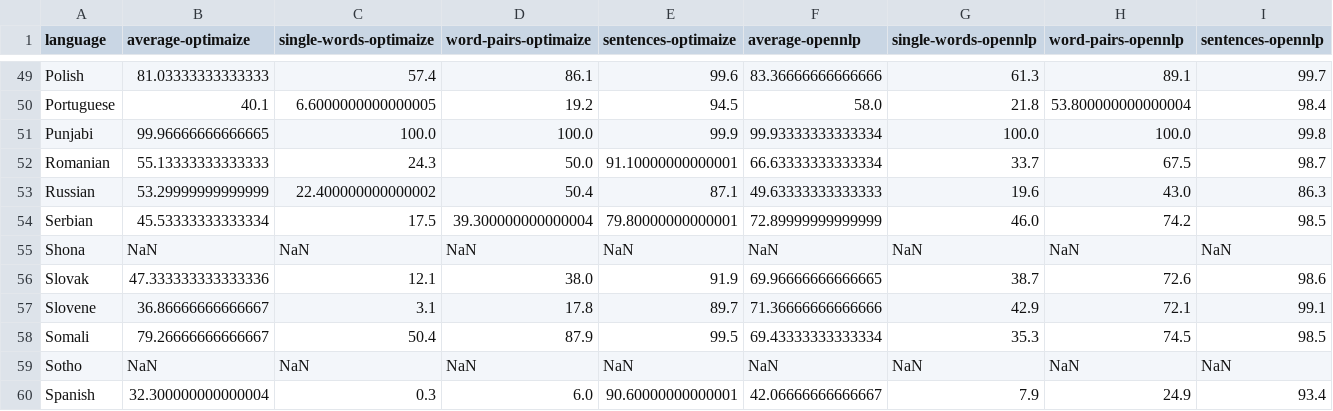
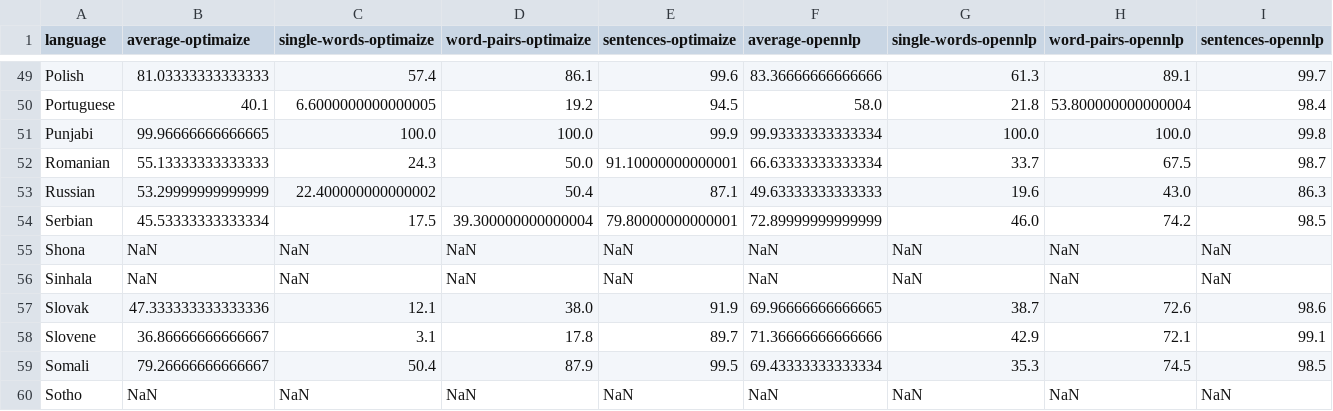
Before and after one commit to pemistahl/lingua, a CSV file: accuracy-reports/aggregated-accuracy-values.csv, drawn as a sheet; only a part is shown, gaps mark what is left out; the shorter side is filled out with more unchanged rows; rows hold the shown columns only; the diff names each change by its address in the sheet, - before the commit and + after, or states it on an @@ line.

Commit message:
add Sinhala

```diff
--- a/accuracy-reports/aggregated-accuracy-values.csv
+++ b/accuracy-reports/aggregated-accuracy-values.csv
+row 56: Sinhala | NaN | NaN | NaN | NaN | NaN | NaN | NaN | NaN
```
Also changed, not shown: 34 other files.
